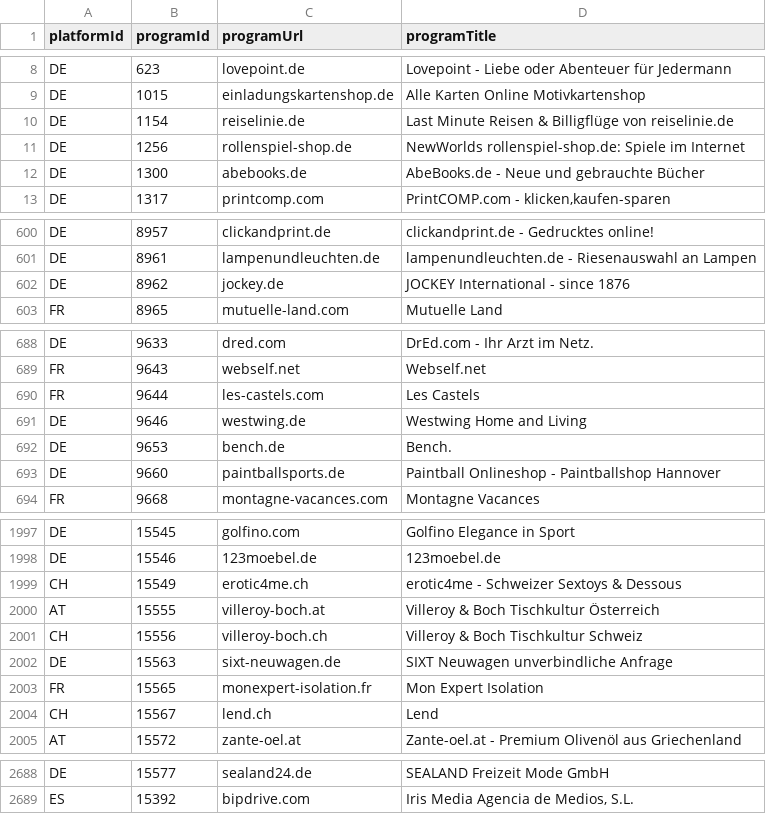
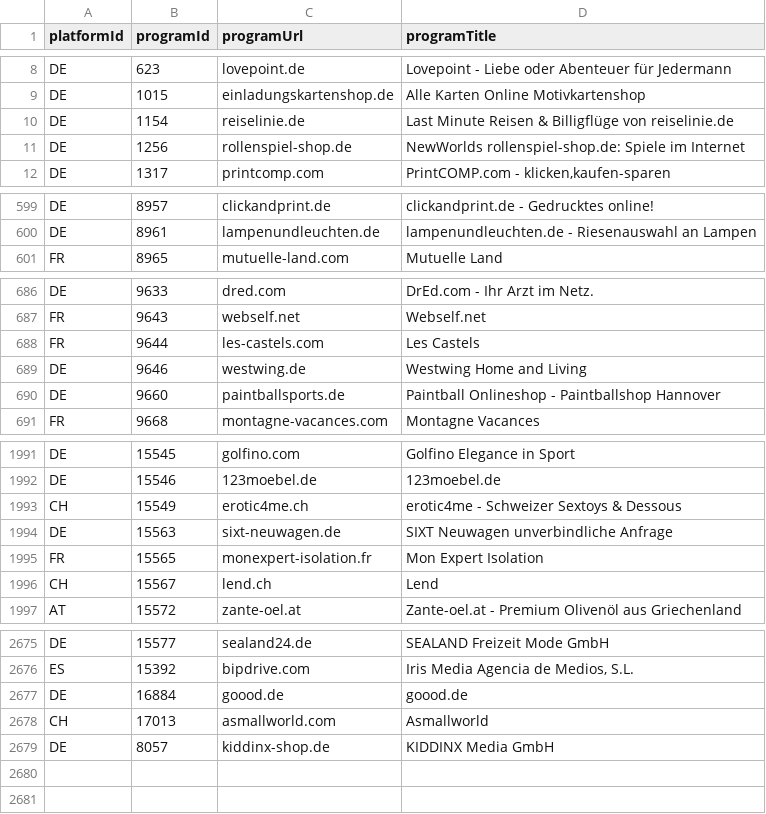
Before and after one commit to affilinet/browser-webextension-publisher, a CSV file: resources/programs.csv, drawn as a sheet; only a part is shown, gaps mark what is left out; the diff covers the shown part only.

Commit message:
update programs CSV
weekly update

```diff
--- a/resources/programs.csv
+++ b/resources/programs.csv
@@ -11,3 +11,2 @@ DE;1154;reiselinie.de;Last Minute Reisen & Billigflüge von reiselinie.de
 DE;1256;rollenspiel-shop.de;NewWorlds rollenspiel-shop.de: Spiele im Internet
-DE;1300;abebooks.de;AbeBooks.de - Neue und gebrauchte Bücher
 DE;1317;printcomp.com;PrintCOMP.com - klicken,kaufen-sparen
@@ -601,3 +600,2 @@ DE;8957;clickandprint.de;clickandprint.de - Gedrucktes online!
 DE;8961;lampenundleuchten.de;lampenundleuchten.de - Riesenauswahl an Lampen
-DE;8962;jockey.de;JOCKEY International - since 1876
 FR;8965;mutuelle-land.com;Mutuelle Land
@@ -691,3 +689,2 @@ FR;9644;les-castels.com;Les Castels
 DE;9646;westwing.de;Westwing Home and Living
-DE;9653;bench.de;Bench.
 DE;9660;paintballsports.de;Paintball Onlineshop - Paintballshop Hannover
@@ -1999,4 +1993,2 @@ DE;15546;123moebel.de;123moebel.de
 CH;15549;erotic4me.ch;erotic4me - Schweizer Sextoys & Dessous
-AT;15555;villeroy-boch.at;Villeroy & Boch Tischkultur Österreich
-CH;15556;villeroy-boch.ch;Villeroy & Boch Tischkultur Schweiz
 DE;15563;sixt-neuwagen.de;SIXT Neuwagen unverbindliche Anfrage
@@ -2689 +2676,4 @@ DE;15577;sealand24.de;SEALAND Freizeit Mode GmbH
 ES;15392;bipdrive.com;Iris Media Agencia de Medios, S.L.
+DE;16884;goood.de;goood.de
+CH;17013;asmallworld.com;Asmallworld
+DE;8057;kiddinx-shop.de;KIDDINX Media GmbH
```
Also changed, not shown: 8 removed rows elsewhere in this file.
